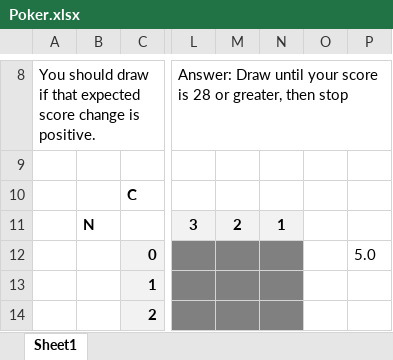
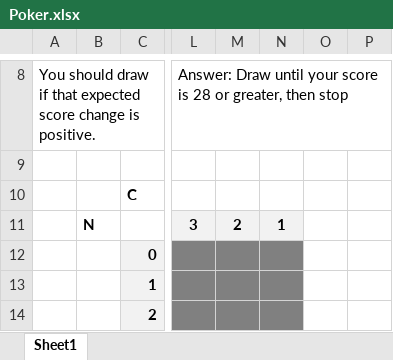
Before and after one commit to kennethaw88/Riddler, an Excel workbook: 2021-06-25/Poker.xlsx, sheet Sheet1, drawn as a sheet; only a part is shown, gaps mark what is left out; values as stored, in another font and other column widths than the file's, no borders; the diff names each change by its address in the sheet, - before the commit and + after, or states it on an @@ line.

```diff
--- a/2021-06-25/Poker.xlsx (sheet Sheet1)
+++ b/2021-06-25/Poker.xlsx (sheet Sheet1)
-P12: 5.0
+P12: (empty)
```
Also changed, not shown: 5 other files.
